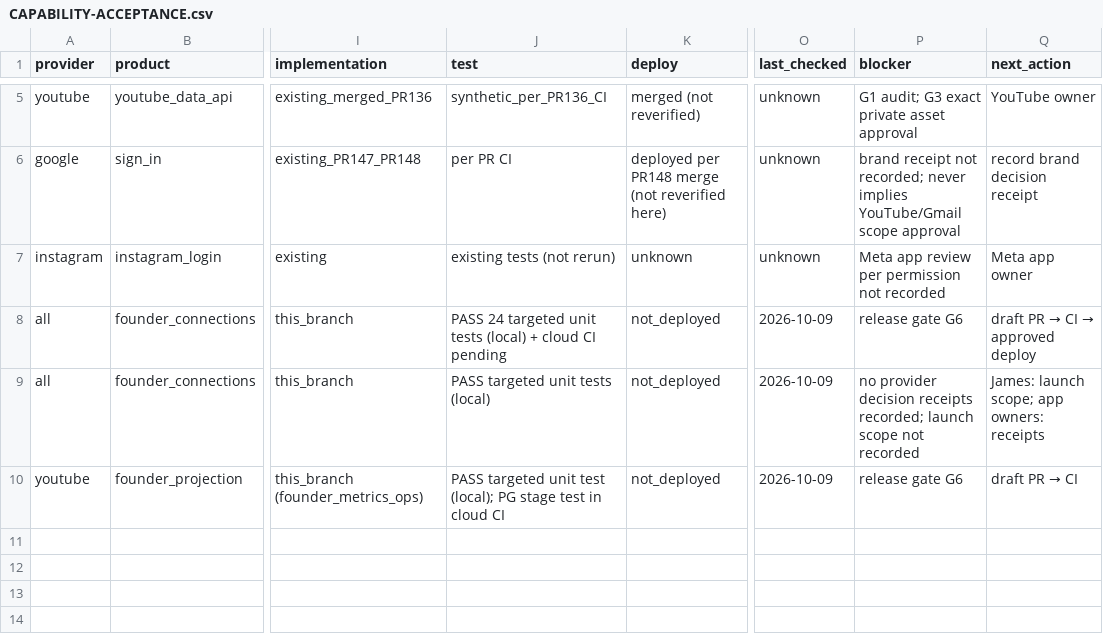
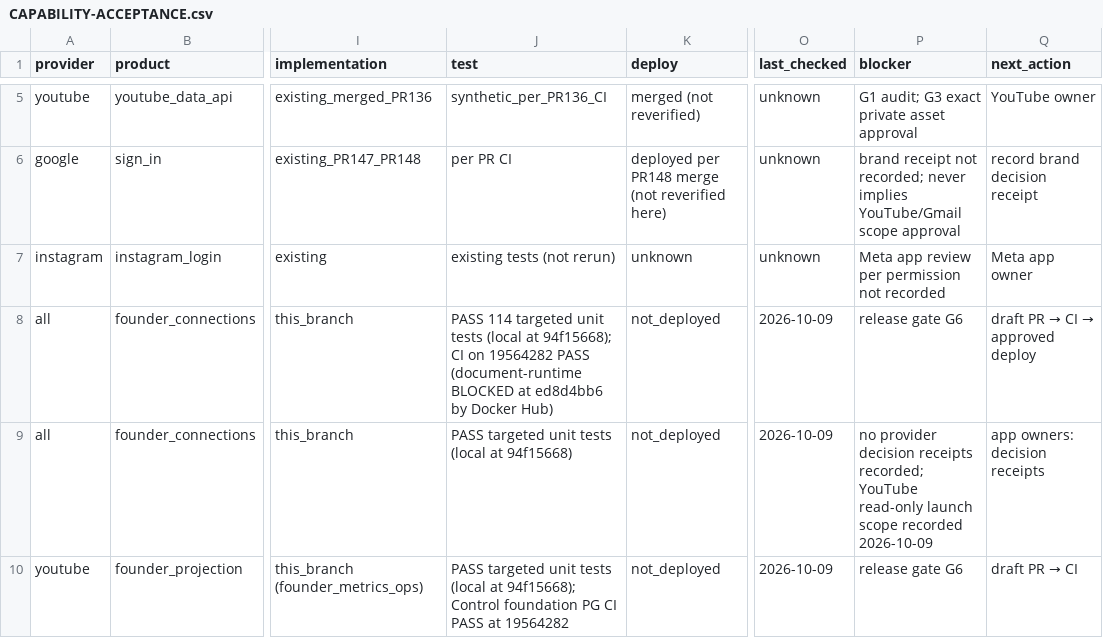
Before and after one commit to dev-james0723/PostRiff, a CSV file: docs/connections/rafii-api-connections-20261009/CAPABILITY-ACCEPTANCE.csv, drawn as a sheet; only a part is shown, gaps mark what is left out; the diff names each change by its address in the sheet, - before the commit and + after, or states it on an @@ line.

```diff
--- a/docs/connections/rafii-api-connections-20261009/CAPABILITY-ACCEPTANCE.csv
+++ b/docs/connections/rafii-api-connections-20261009/CAPABILITY-ACCEPTANCE.csv
-J8 (test): PASS 24 targeted unit tests (local) + cloud CI pending
+J8 (test): PASS 114 targeted unit tests (local at 94f15668); CI on 19564282 PASS (document-runtime BLOCKED at ed8d4bb6 by Docker Hub)
-J9 (test): PASS targeted unit tests (local)
+J9 (test): PASS targeted unit tests (local at 94f15668)
-P9 (blocker): …receipts recorded; launch scope not recorded
+P9 (blocker): …receipts recorded; YouTube read-only launch scope recorded 2026-10-09
-Q9 (next_action): James: launch scope; app owners: receipts
+Q9 (next_action): app owners: decision receipts
-J10 (test): …targeted unit test (local); PG stage test in cloud CI
+J10 (test): …targeted unit tests (local at 94f15668); Control foundation PG CI PASS at 19564282
```
Also changed, not shown: 7 other files.
